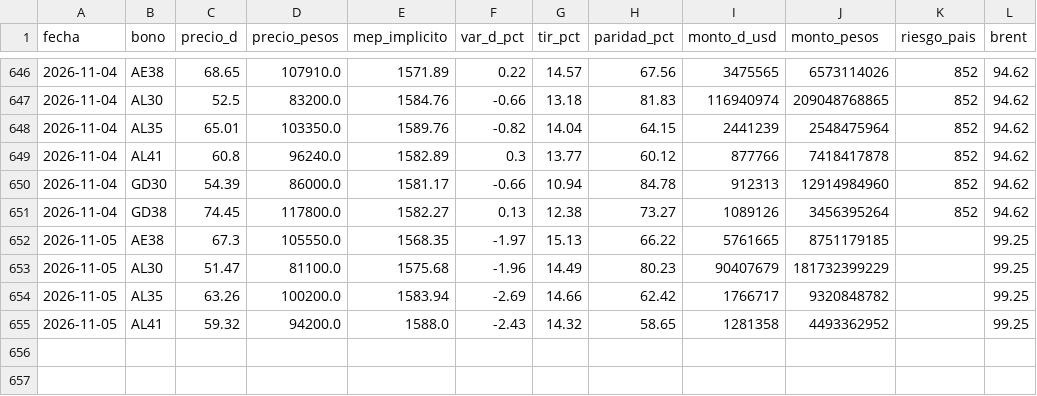
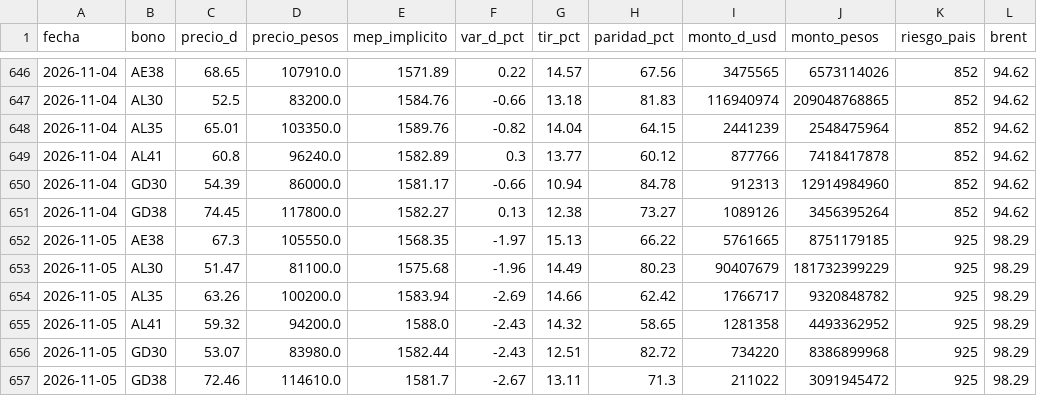
Before and after one commit to Dcostanzo30/ppi-lector, a CSV file: estudios/bonos/seguimiento.csv, drawn as a sheet; only a part is shown, gaps mark what is left out.

Commit message:
Seguimiento bonos 2026-11-06

```diff
--- a/estudios/bonos/seguimiento.csv
+++ b/estudios/bonos/seguimiento.csv
@@ -651,5 +651,7 @@ fecha,bono,precio_d,precio_pesos,mep_implicito,var_d_pct,tir_pct,paridad_pct,mon
 2026-11-04,GD38,74.45,117800.0,1582.27,0.13,12.38,73.27,1089126,3456395264,852,94.62
-2026-11-05,AE38,67.3,105550.0,1568.35,-1.97,15.13,66.22,5761665,8751179185,,99.25
-2026-11-05,AL30,51.47,81100.0,1575.68,-1.96,14.49,80.23,90407679,181732399229,,99.25
-2026-11-05,AL35,63.26,100200.0,1583.94,-2.69,14.66,62.42,1766717,9320848782,,99.25
-2026-11-05,AL41,59.32,94200.0,1588.0,-2.43,14.32,58.65,1281358,4493362952,,99.25
+2026-11-05,AE38,67.3,105550.0,1568.35,-1.97,15.13,66.22,5761665,8751179185,925,98.29
+2026-11-05,AL30,51.47,81100.0,1575.68,-1.96,14.49,80.23,90407679,181732399229,925,98.29
+2026-11-05,AL35,63.26,100200.0,1583.94,-2.69,14.66,62.42,1766717,9320848782,925,98.29
+2026-11-05,AL41,59.32,94200.0,1588.0,-2.43,14.32,58.65,1281358,4493362952,925,98.29
+2026-11-05,GD30,53.07,83980.0,1582.44,-2.43,12.51,82.72,734220,8386899968,925,98.29
+2026-11-05,GD38,72.46,114610.0,1581.7,-2.67,13.11,71.3,211022,3091945472,925,98.29
```
Also changed, not shown: 1 other file.
